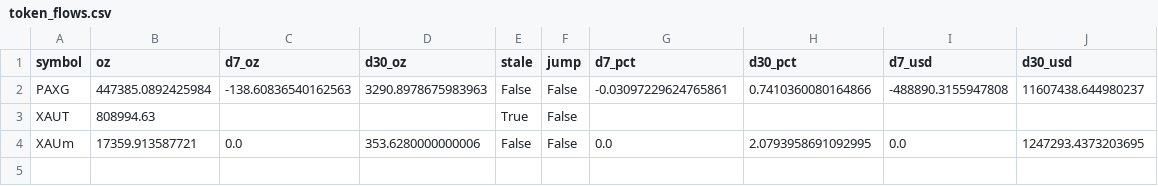
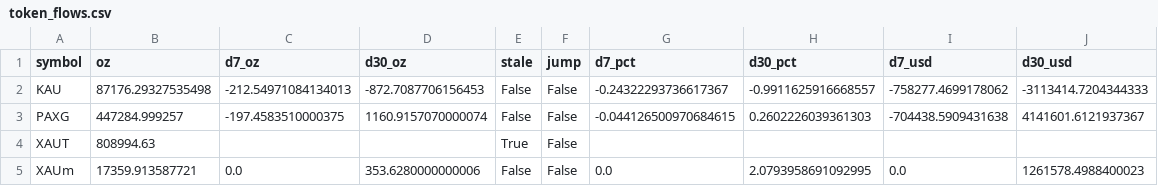
Before and after one commit to mliu86574-png/tokenized-gold-tracker, a CSV file: data/token_flows.csv, drawn as a sheet.

```diff
--- a/data/token_flows.csv
+++ b/data/token_flows.csv
@@ -1,4 +1,5 @@
 symbol,oz,d7_oz,d30_oz,stale,jump,d7_pct,d30_pct,d7_usd,d30_usd
-PAXG,447385.0892425984,-138.60836540162563,3290.8978675983963,False,False,-0.03097229624765861,0.7410360080164866,-488890.3155947808,11607438.644980237
+KAU,87176.29327535498,-212.54971084134013,-872.7087706156453,False,False,-0.24322293736617367,-0.9911625916668557,-758277.4699178062,-3113414.7204344333
+PAXG,447284.999257,-197.4583510000375,1160.9157070000074,False,False,-0.044126500970684615,0.2602226039361303,-704438.5909431638,4141601.6121937367
 XAUT,808994.63,,,True,False,,,,
-XAUm,17359.913587721,0.0,353.6280000000006,False,False,0.0,2.0793958691092995,0.0,1247293.4373203695
+XAUm,17359.913587721,0.0,353.6280000000006,False,False,0.0,2.0793958691092995,0.0,1261578.4988400023
```
Also changed, not shown: data/macro.csv, data/markets.csv, 13 other files.
